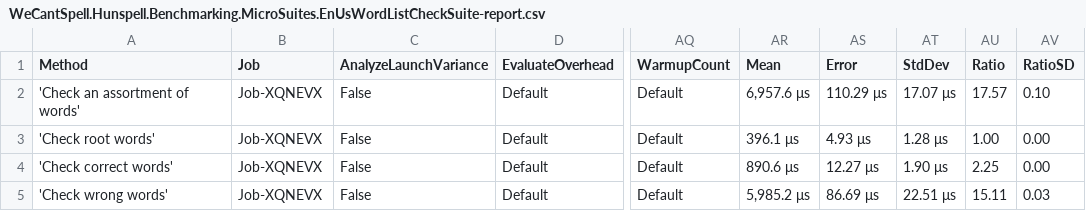
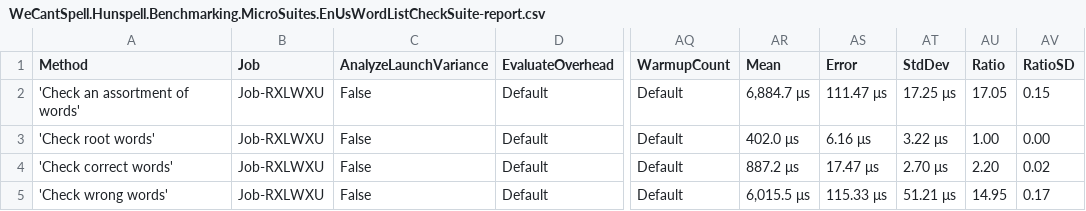
Before and after one commit to aarondandy/WeCantSpell.Hunspell, a CSV file: WeCantSpell.Hunspell.Benchmarking.MicroSuites/BenchmarkDotNet.Artifacts/results/WeCantSpell.Hunspell.Benchmarking.MicroSuites.EnUsWordListCheckSuite-report.csv, drawn as a sheet; only a part is shown, gaps mark what is left out; the diff names each change by its address in the sheet, - before the commit and + after, or states it on an @@ line.

```diff
--- a/WeCantSpell.Hunspell.Benchmarking.MicroSuites/BenchmarkDotNet.Artifacts/results/WeCantSpell.Hunspell.Benchmarking.MicroSuites.EnUsWordListCheckSuite-report.csv
+++ b/WeCantSpell.Hunspell.Benchmarking.MicroSuites/BenchmarkDotNet.Artifacts/results/WeCantSpell.Hunspell.Benchmarking.MicroSuites.EnUsWordListCheckSuite-report.csv
-B2:B5 (Job): Job-XQNEVX
+B2:B5 (Job): Job-RXLWXU
-AR2 (Mean): 6,957.6 μs
+AR2 (Mean): 6,884.7 μs
-AS2 (Error): 110.29 μs
+AS2 (Error): 111.47 μs
-AT2 (StdDev): 17.07 μs
+AT2 (StdDev): 17.25 μs
-AU2 (Ratio): 17.57
+AU2 (Ratio): 17.05
-AV2 (RatioSD): 0.10
+AV2 (RatioSD): 0.15
-AR3 (Mean): 396.1 μs
+AR3 (Mean): 402.0 μs
-AS3 (Error): 4.93 μs
+AS3 (Error): 6.16 μs
-AT3 (StdDev): 1.28 μs
+AT3 (StdDev): 3.22 μs
-AR4 (Mean): 890.6 μs
+AR4 (Mean): 887.2 μs
-AS4 (Error): 12.27 μs
+AS4 (Error): 17.47 μs
-AT4 (StdDev): 1.90 μs
+AT4 (StdDev): 2.70 μs
-AU4 (Ratio): 2.25
+AU4 (Ratio): 2.20
-AV4 (RatioSD): 0.00
+AV4 (RatioSD): 0.02
-AR5 (Mean): 5,985.2 μs
+AR5 (Mean): 6,015.5 μs
-AS5 (Error): 86.69 μs
+AS5 (Error): 115.33 μs
-AT5 (StdDev): 22.51 μs
+AT5 (StdDev): 51.21 μs
-AU5 (Ratio): 15.11
+AU5 (Ratio): 14.95
-AV5 (RatioSD): 0.03
+AV5 (RatioSD): 0.17
```
Also changed, not shown: WeCantSpell.Hunspell.Benchmarking.MicroSuites/BenchmarkDotNet.Artifacts/results/WeCantSpell.Hunspell.Benchmarking.MicroSuites.EnUsWordListSuggestSuite-report.csv, 13 other files.
